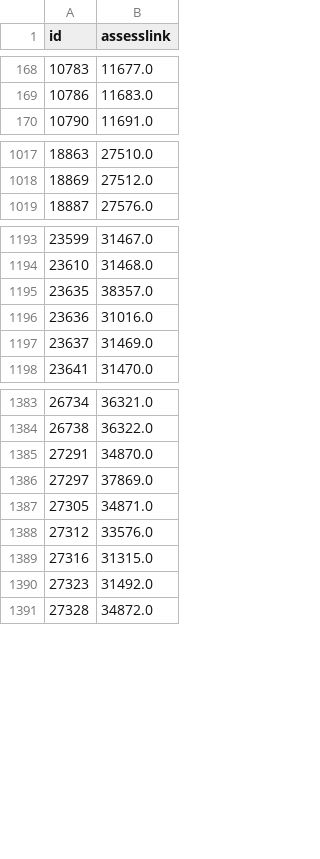
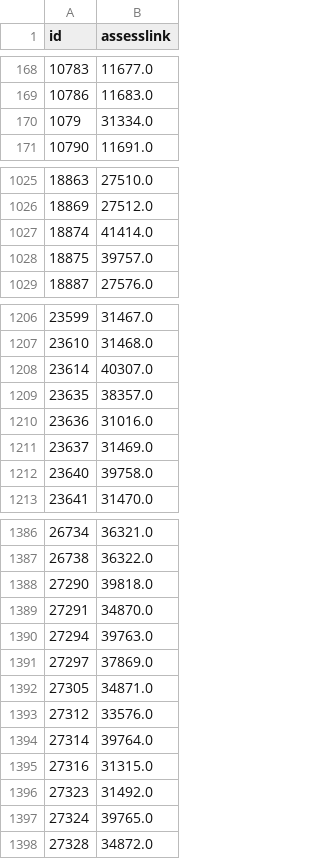
Before and after one commit to ccd-smu/ccd-smu.github.io, a CSV file: assesslinkCSP.csv, drawn as a sheet; only a part is shown, gaps mark what is left out; the diff covers the shown part only.

Commit message:
Uploaded assesslinkCSP.csv as of 2023-08-24

```diff
--- a/assesslinkCSP.csv
+++ b/assesslinkCSP.csv
@@ -169,2 +169,3 @@ id,assesslink
 10786,11683.0
+1079,31334.0
 10790,11691.0
@@ -1018,2 +1026,4 @@ id,assesslink
 18869,27512.0
+18874,41414.0
+18875,39757.0
 18887,27576.0
@@ -1194,2 +1207,3 @@ id,assesslink
 23610,31468.0
+23614,40307.0
 23635,38357.0
@@ -1197,2 +1211,3 @@ id,assesslink
 23637,31469.0
+23640,39758.0
 23641,31470.0
@@ -1384,3 +1387,5 @@ id,assesslink
 26738,36322.0
+27290,39818.0
 27291,34870.0
+27294,39763.0
 27297,37869.0
@@ -1388,4 +1393,6 @@ id,assesslink
 27312,33576.0
+27314,39764.0
 27316,31315.0
 27323,31492.0
+27324,39765.0
 27328,34872.0
```
Also changed, not shown: 24 added rows and 18 removed rows elsewhere in this file.
